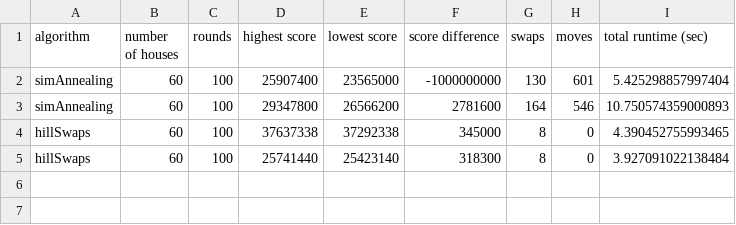
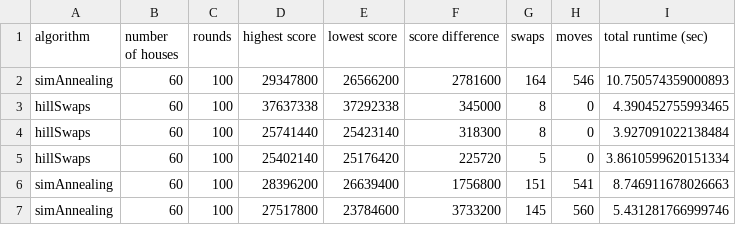
Before and after one commit to baskatsma/Amstelhaege, a CSV file: code/scores.csv, drawn as a sheet; removed rows and columns are numbered as before the commit, all else as after; the diff names each change by its address in the sheet, - before the commit and + after, or states it on an @@ line.

```diff
--- a/code/scores.csv
+++ b/code/scores.csv
-row 2: simAnnealing | 60 | 100 | 25907400 | 23565000 | -1000000000 | 130 | 601 | 5.425298857997404
+row 5: hillSwaps | 60 | 100 | 25402140 | 25176420 | 225720 | 5 | 0 | 3.8610599620151334
+row 6: simAnnealing | 60 | 100 | 28396200 | 26639400 | 1756800 | 151 | 541 | 8.746911678026663
+row 7: simAnnealing | 60 | 100 | 27517800 | 23784600 | 3733200 | 145 | 560 | 5.431281766999746
```
Also changed, not shown: 3 other files.
